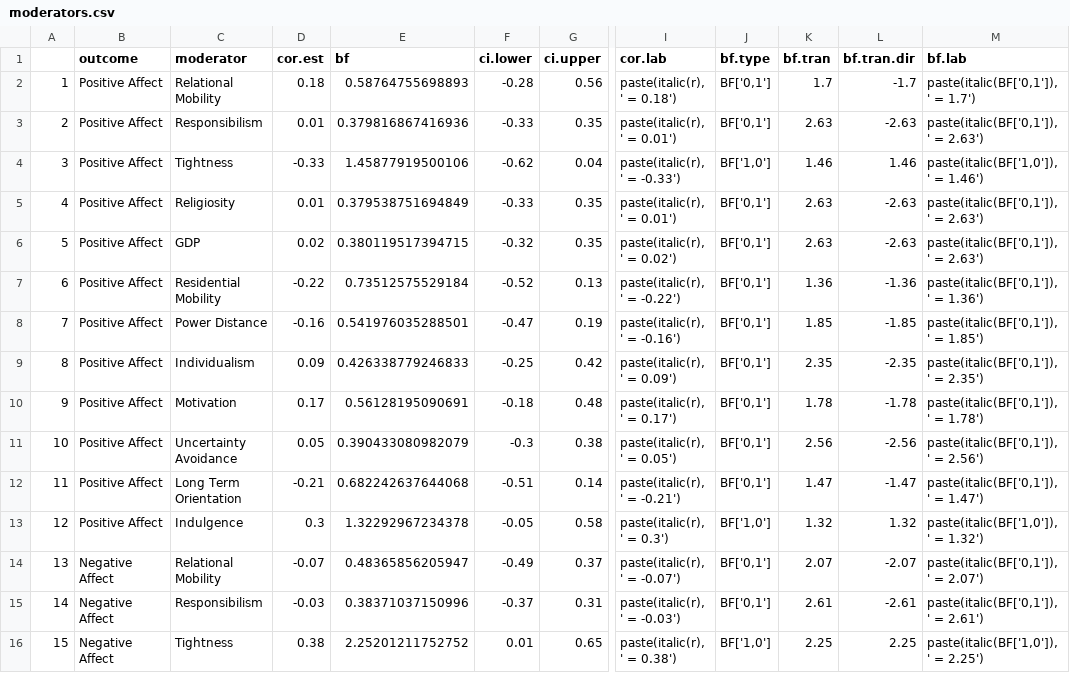
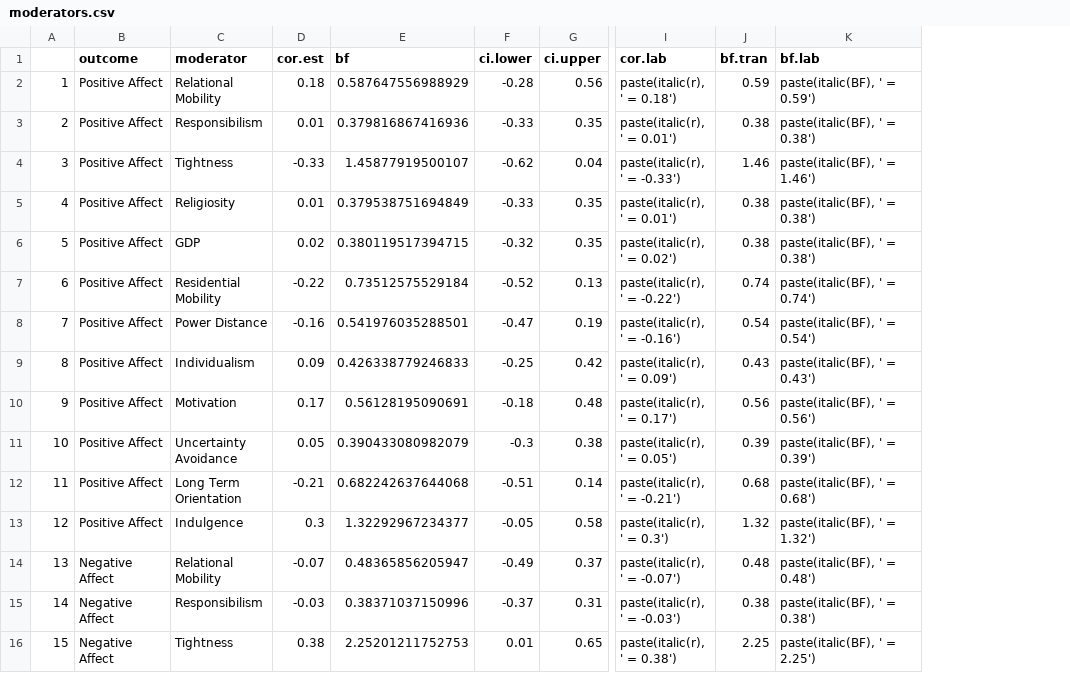
Before and after one commit to ColesNicholas/GlobalGratitudeRepo, a CSV file: data/output/moderators.csv, drawn as a sheet; only a part is shown, gaps mark what is left out; removed rows and columns are numbered as before the commit, all else as after; the diff covers the shown part only; the diff names each change by its address in the sheet, - before the commit and + after, or states it on an @@ line.

```diff
--- a/data/output/moderators.csv
+++ b/data/output/moderators.csv
-column J (bf.type), rows 2-16: BF['0,1'] | BF['0,1'] | BF['1,0'] | BF['0,1'] | BF['0,1'] | BF['0,1'] | BF['0,1'] | BF['0,1'] | BF['0,1'] | BF['0,1'] | BF['0,1'] | BF['1,0'] | BF['0,1'] | BF['0,1'] | BF['1,0']
-column L (bf.tran.dir), rows 2-16: -1.7 | -2.63 | 1.46 | -2.63 | -2.63 | -1.36 | -1.85 | -2.35 | -1.78 | -2.56 | -1.47 | 1.32 | -2.07 | -2.61 | 2.25
-E2 (bf): 0.58764755698893
+E2 (bf): 0.587647556988929
-J2 (bf.tran): 1.7
+J2 (bf.tran): 0.59
-K2 (bf.lab): paste(italic(BF['0,1']), ' = 1.7')
+K2 (bf.lab): paste(italic(BF), ' = 0.59')
-J3 (bf.tran): 2.63
+J3 (bf.tran): 0.38
-K3 (bf.lab): paste(italic(BF['0,1']), ' = 2.63')
+K3 (bf.lab): paste(italic(BF), ' = 0.38')
-E4 (bf): 1.45877919500106
+E4 (bf): 1.45877919500107
-K4 (bf.lab): paste(italic(BF['1,0']), ' = 1.46')
+K4 (bf.lab): paste(italic(BF), ' = 1.46')
-J5:J6 (bf.tran): 2.63
+J5:J6 (bf.tran): 0.38
-K5:K6 (bf.lab): paste(italic(BF['0,1']), ' = 2.63')
+K5:K6 (bf.lab): paste(italic(BF), ' = 0.38')
-J7 (bf.tran): 1.36
+J7 (bf.tran): 0.74
-K7 (bf.lab): paste(italic(BF['0,1']), ' = 1.36')
+K7 (bf.lab): paste(italic(BF), ' = 0.74')
-J8 (bf.tran): 1.85
+J8 (bf.tran): 0.54
-K8 (bf.lab): paste(italic(BF['0,1']), ' = 1.85')
+K8 (bf.lab): paste(italic(BF), ' = 0.54')
-J9 (bf.tran): 2.35
+J9 (bf.tran): 0.43
-K9 (bf.lab): paste(italic(BF['0,1']), ' = 2.35')
+K9 (bf.lab): paste(italic(BF), ' = 0.43')
-J10 (bf.tran): 1.78
+J10 (bf.tran): 0.56
-K10 (bf.lab): paste(italic(BF['0,1']), ' = 1.78')
+K10 (bf.lab): paste(italic(BF), ' = 0.56')
-J11 (bf.tran): 2.56
+J11 (bf.tran): 0.39
-K11 (bf.lab): paste(italic(BF['0,1']), ' = 2.56')
+K11 (bf.lab): paste(italic(BF), ' = 0.39')
-J12 (bf.tran): 1.47
+J12 (bf.tran): 0.68
-K12 (bf.lab): paste(italic(BF['0,1']), ' = 1.47')
+K12 (bf.lab): paste(italic(BF), ' = 0.68')
-E13 (bf): 1.32292967234378
+E13 (bf): 1.32292967234377
-K13 (bf.lab): paste(italic(BF['1,0']), ' = 1.32')
+K13 (bf.lab): paste(italic(BF), ' = 1.32')
-J14 (bf.tran): 2.07
+J14 (bf.tran): 0.48
-K14 (bf.lab): paste(italic(BF['0,1']), ' = 2.07')
+K14 (bf.lab): paste(italic(BF), ' = 0.48')
-J15 (bf.tran): 2.61
+J15 (bf.tran): 0.38
-K15 (bf.lab): paste(italic(BF['0,1']), ' = 2.61')
+K15 (bf.lab): paste(italic(BF), ' = 0.38')
-E16 (bf): 2.25201211752752
+E16 (bf): 2.25201211752753
-K16 (bf.lab): paste(italic(BF['1,0']), ' = 2.25')
+K16 (bf.lab): paste(italic(BF), ' = 2.25')
```
Also changed, not shown: 116 edited cells elsewhere in this file, data/output/pooled_effect_size.csv, 8 other files.
